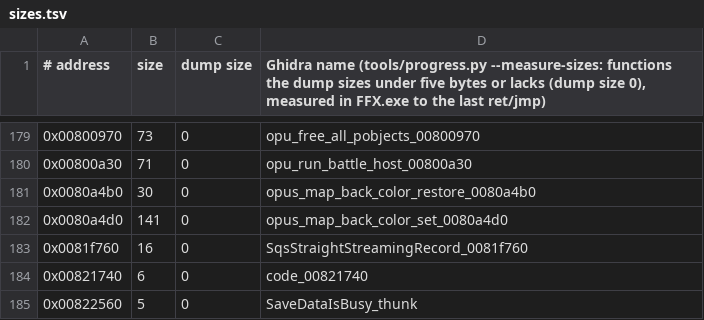
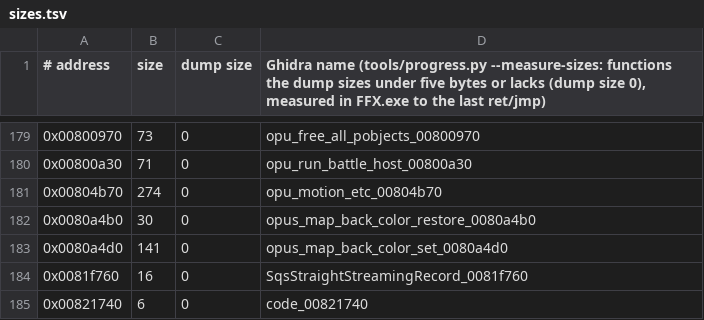
Before and after one commit to yutamago/ffx-rust, a TSV file: symbols/sizes.tsv, drawn as a sheet; only a part is shown, gaps mark what is left out; the shorter side is filled out with more unchanged rows.

Commit message:
M5 vfx-map r5 b6-b9: 7 vfx + 2 map functions
vfx (ffx_glue_other::m5v_k, m5v_l, m5v_m, m5v_n): GDraw's texture wrap
and context teardown; the number printer's queue draw and hex digits;
opu_motion_etc; opu_file (the texture dump); the VFX dynamic geometry's
material set-up (vtable 0x00b47e58, the special shader parameters by
the names' GL/ part; the name buffer is a junk read when a name lacks
it, zeroed). g_rcefDebugMain is an absolute address (no relocation).

map (ffx_prender::m5m_g): the scene text config's object keys and the
config file reader.

Gates: parity on the image and both snapshots, mutants (one equivalent
survivor judged: n*8 > 8 vs n > 1 for a segment count), check-* at 0,
clippy host and 32-bit, fmt, build-hook.

```diff
--- a/symbols/sizes.tsv
+++ b/symbols/sizes.tsv
@@ -180,2 +180,3 @@
 0x00800a30	71	0	opu_run_battle_host_00800a30
+0x00804b70	274	0	opu_motion_etc_00804b70
 0x0080a4b0	30	0	opus_map_back_color_restore_0080a4b0
```
Also changed, not shown: 12 other files.
